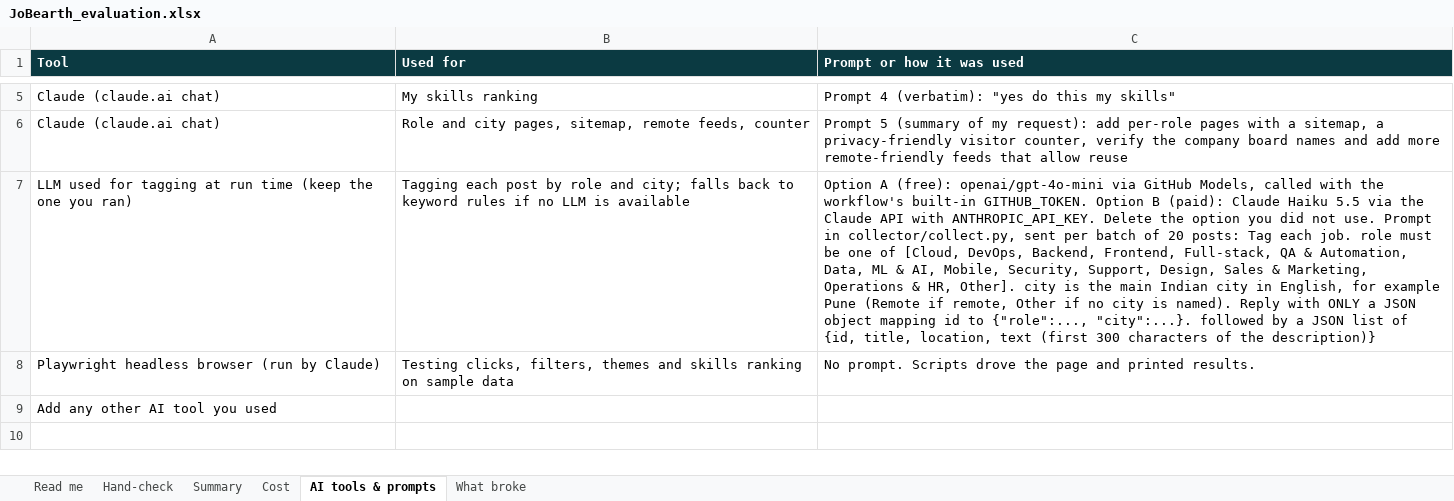
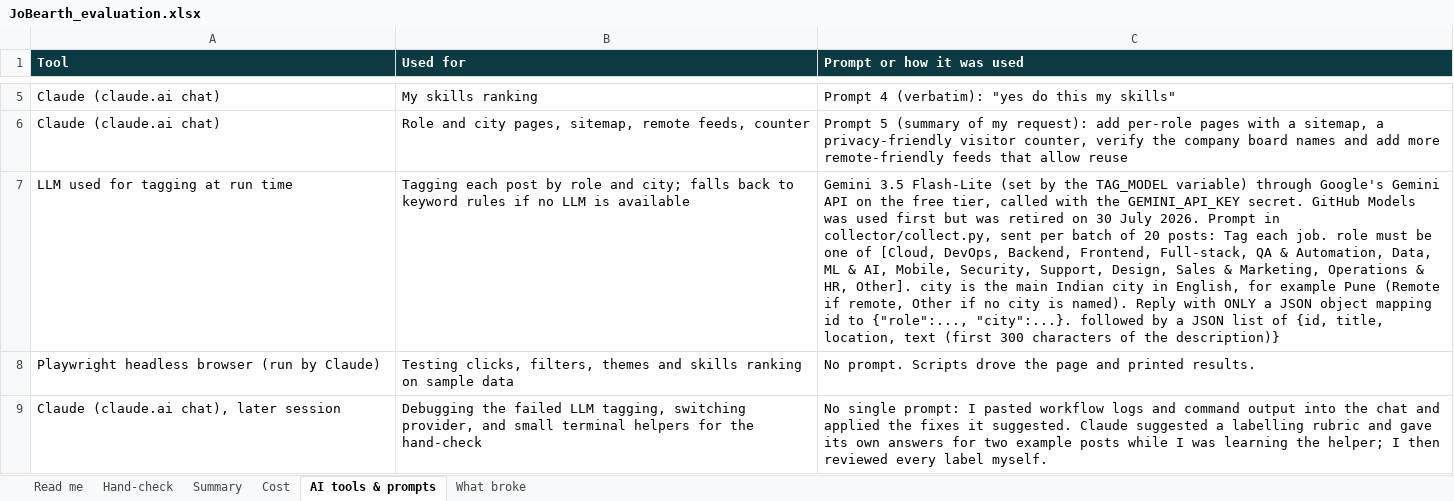
Before and after one commit to Papaplayer01/jobearth, an Excel workbook: evaluation/JoBearth_evaluation.xlsx, sheet AI tools & prompts, drawn as a sheet; only a part is shown, gaps mark what is left out; values as stored, in another font and other column widths than the file's, no borders; removed rows and columns are numbered as before the commit, all else as after; the diff names each change by its address in the sheet, - before the commit and + after, or states it on an @@ line.

Commit message:
Add hand-check results, cost numbers and Gemini docs

```diff
--- a/evaluation/JoBearth_evaluation.xlsx (sheet AI tools & prompts)
+++ b/evaluation/JoBearth_evaluation.xlsx (sheet AI tools & prompts)
-A7 (Tool): LLM used for tagging at run time (keep the one you ran)
+A7 (Tool): LLM used for tagging at run time
-C7 (Prompt or how it was used): Option A (free): openai/gpt-4o-mini via GitHub Models, called with the workflow's built-in GITHUB_TOKEN. Option B (paid): Claude Haiku 5.5 via the Claude API with ANTHROPIC_API_KEY. Delete the option you did not use. Prompt in…
+C7 (Prompt or how it was used): Gemini 3.5 Flash-Lite (set by the TAG_MODEL variable) through Google's Gemini API on the free tier, called with the GEMINI_API_KEY secret. GitHub Models was used first but was retired on 30 July 2026. Prompt in…
-row 9: Add any other AI tool you used
+row 9: Claude (claude.ai chat), later session | Debugging the failed LLM tagging, switching provider, and small terminal helpers for the hand-check | No single prompt: I pasted workflow logs and command output into the chat and applied the fixes it suggested. Claude suggested a labelling rubric and gave its own answers for two example posts while I was learning the helper; I then reviewed every label myself.
```
Also changed, not shown: sheet Hand-check, sheet Cost, sheet Summary, sheet What broke, sheet Read me, 5 other files.
